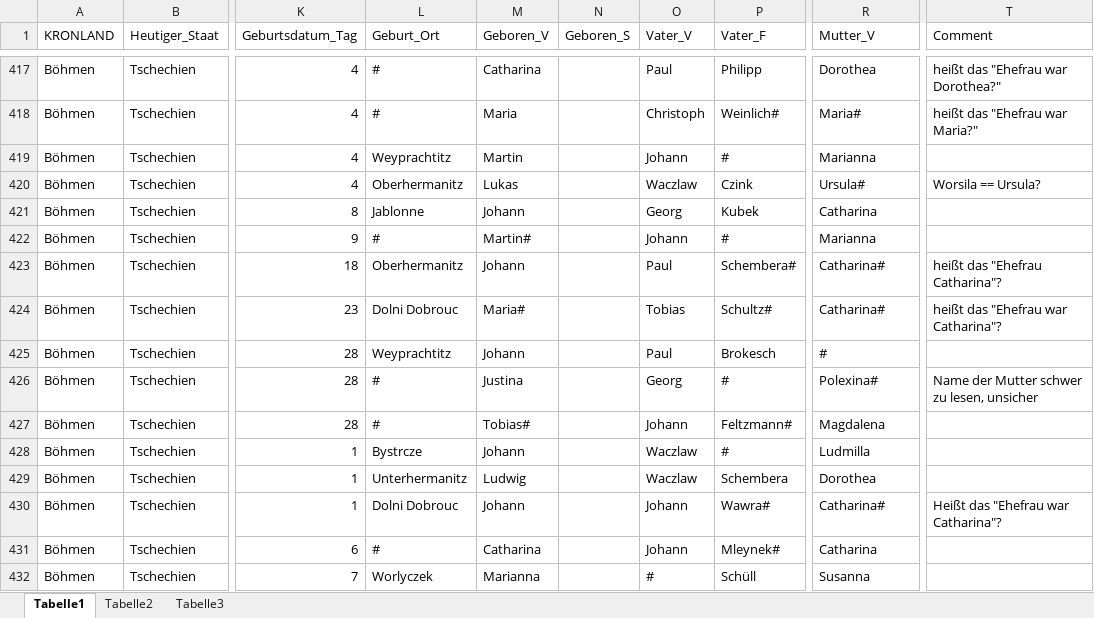
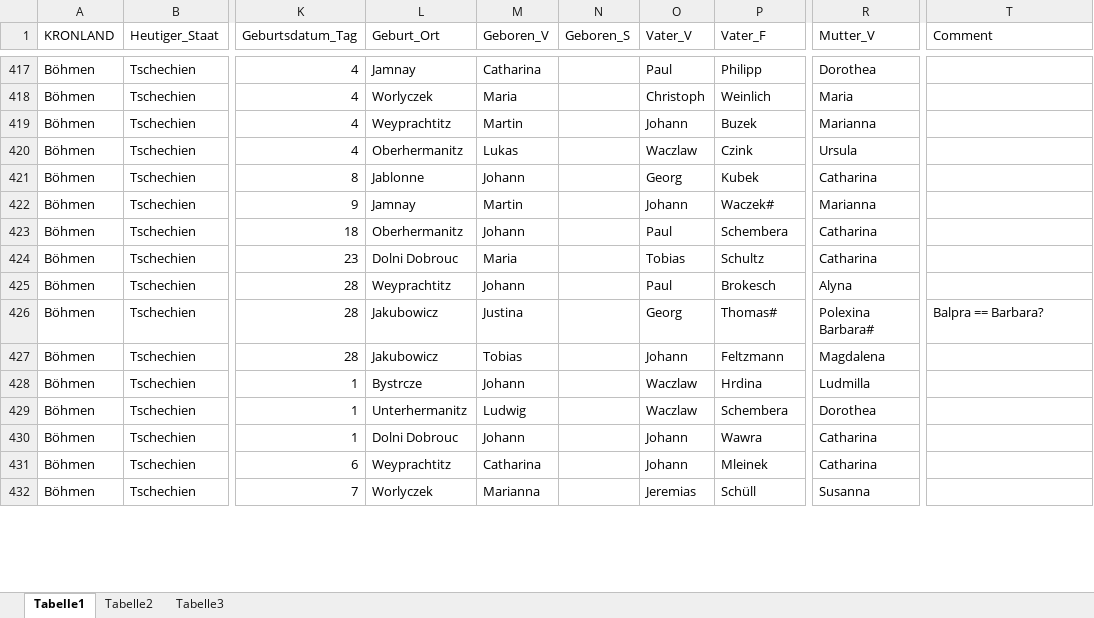
Before and after one commit to SteffenHaeuser/Genealogy, an Excel workbook: ProjectSchoenhengst/ChurchbookIndices/Births/GE-BÖH-Gabel-1663-1679-Steffen-HÄUSER-Cankova_CW.xlsx, sheet Tabelle1, drawn as a sheet; only a part is shown, gaps mark what is left out; values as stored, in another font and other column widths than the file's, no borders; the diff covers the shown part only; the diff names each change by its address in the sheet, - before the commit and + after, or states it on an @@ line.

```diff
--- a/ProjectSchoenhengst/ChurchbookIndices/Births/GE-BÖH-Gabel-1663-1679-Steffen-HÄUSER-Cankova_CW.xlsx (sheet Tabelle1)
+++ b/ProjectSchoenhengst/ChurchbookIndices/Births/GE-BÖH-Gabel-1663-1679-Steffen-HÄUSER-Cankova_CW.xlsx (sheet Tabelle1)
-L417 (Geburt_Ort): #
+L417 (Geburt_Ort): Jamnay
-T417 (Comment): heißt das "Ehefrau war Dorothea?"
+T417 (Comment): (empty)
-L418 (Geburt_Ort): #
+L418 (Geburt_Ort): Worlyczek
-P418 (Vater_F): Weinlich#
+P418 (Vater_F): Weinlich
-R418 (Mutter_V): Maria#
+R418 (Mutter_V): Maria
-T418 (Comment): heißt das "Ehefrau war Maria?"
+T418 (Comment): (empty)
-P419 (Vater_F): #
+P419 (Vater_F): Buzek
-R420 (Mutter_V): Ursula#
+R420 (Mutter_V): Ursula
-T420 (Comment): Worsila == Ursula?
+T420 (Comment): (empty)
-L422 (Geburt_Ort): #
+L422 (Geburt_Ort): Jamnay
-M422 (Geboren_V): Martin#
+M422 (Geboren_V): Martin
-P422 (Vater_F): #
+P422 (Vater_F): Waczek#
-P423 (Vater_F): Schembera#
+P423 (Vater_F): Schembera
-R423:R424 (Mutter_V): Catharina#
+R423:R424 (Mutter_V): Catharina
-T423 (Comment): heißt das "Ehefrau Catharina"?
+T423 (Comment): (empty)
-M424 (Geboren_V): Maria#
+M424 (Geboren_V): Maria
-P424 (Vater_F): Schultz#
+P424 (Vater_F): Schultz
-T424 (Comment): heißt das "Ehefrau war Catharina"?
+T424 (Comment): (empty)
-R425 (Mutter_V): #
+R425 (Mutter_V): Alyna
-L426:L427 (Geburt_Ort): #
+L426:L427 (Geburt_Ort): Jakubowicz
-P426 (Vater_F): #
+P426 (Vater_F): Thomas#
-R426 (Mutter_V): Polexina#
+R426 (Mutter_V): Polexina Barbara#
-T426 (Comment): Name der Mutter schwer zu lesen, unsicher
+T426 (Comment): Balpra == Barbara?
-M427 (Geboren_V): Tobias#
+M427 (Geboren_V): Tobias
-P427 (Vater_F): Feltzmann#
+P427 (Vater_F): Feltzmann
-P428 (Vater_F): #
+P428 (Vater_F): Hrdina
-P430 (Vater_F): Wawra#
+P430 (Vater_F): Wawra
-R430 (Mutter_V): Catharina#
+R430 (Mutter_V): Catharina
-T430 (Comment): Heißt das "Ehefrau war Catharina"?
+T430 (Comment): (empty)
-L431 (Geburt_Ort): #
+L431 (Geburt_Ort): Weyprachtitz
-P431 (Vater_F): Mleynek#
+P431 (Vater_F): Mleinek
-O432 (Vater_V): #
+O432 (Vater_V): Jeremias
```
Also changed, not shown: 823 edited cells elsewhere in this sheet, ProjectSchoenhengst/ChurchbookIndices/Deaths/ST-BÖH-Gabel-1681-1716-Steffen-HÄUSER-Cankova_CW.xlsx, 1 other file.
